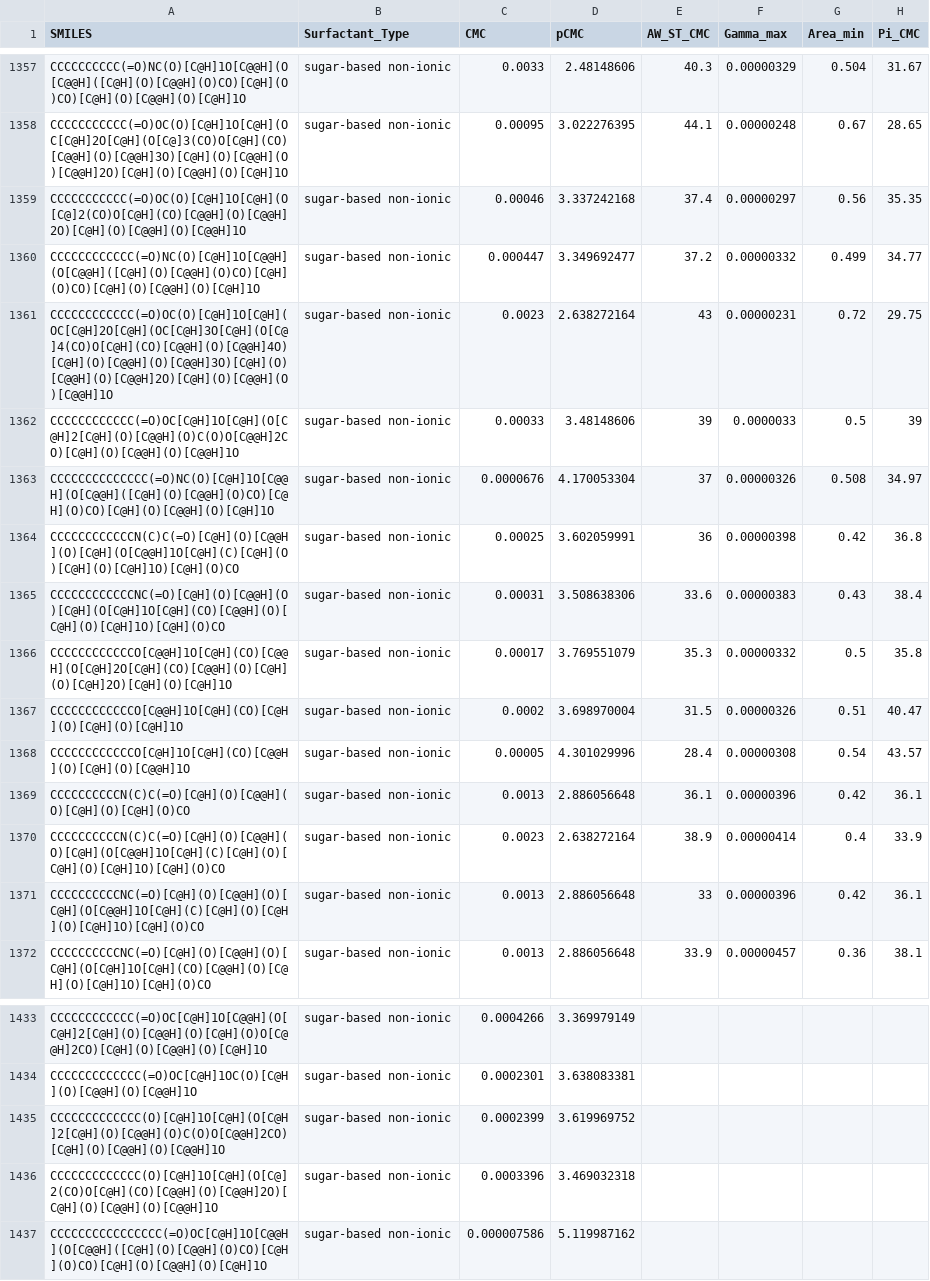
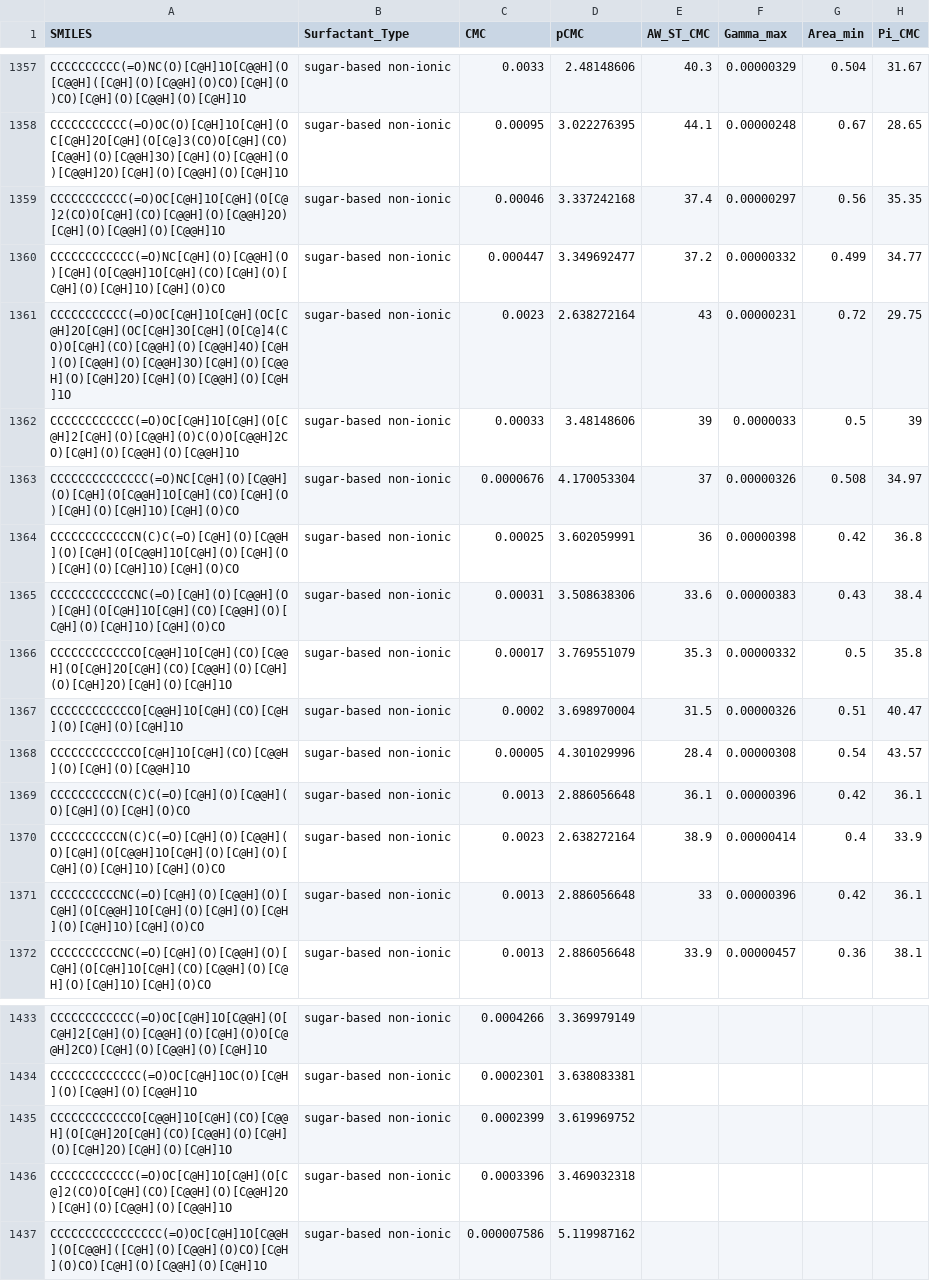
Before and after one commit to BigChemistry-RobotLab/SurfPro, a CSV file: data/surfpro_literature.csv, drawn as a sheet; only a part is shown, gaps mark what is left out; the diff names each change by its address in the sheet, - before the commit and + after, or states it on an @@ line.

Commit message:
fix 9 sugar-based structures from 10.1021/ie4016232 / 10.1021/acs.iecr.6b02890

```diff
--- a/data/surfpro_literature.csv
+++ b/data/surfpro_literature.csv
-A1359 (SMILES): CCCCCCCCCCC(=O)OC(O)[C@H]1O[C@H](O[C@]2(CO)O[C@H](CO)[C@@H](O)[C@@H]2O)[C@H](O)[C@@H](O)[C@@H]1O
+A1359 (SMILES): CCCCCCCCCCC(=O)OC[C@H]1O[C@H](O[C@]2(CO)O[C@H](CO)[C@@H](O)[C@@H]2O)[C@H](O)[C@@H](O)[C@@H]1O
-A1360 (SMILES): CCCCCCCCCCCC(=O)NC(O)[C@H]1O[C@@H](O[C@@H]([C@H](O)[C@@H](O)CO)[C@H](O)CO)[C@H](O)[C@@H](O)[C@H]1O
+A1360 (SMILES): CCCCCCCCCCCC(=O)NC[C@H](O)[C@@H](O)[C@H](O[C@@H]1O[C@H](CO)[C@H](O)[C@H](O)[C@H]1O)[C@H](O)CO
-A1361 (SMILES): CCCCCCCCCCCC(=O)OC(O)[C@H]1O[C@H](OC[C@H]2O[C@H](OC[C@H]3O[C@H](O[C@]4(CO)O[C@H](CO)[C@@H](O)[C@@H]4O)[C@H](O)[C@@H](O)[C@@H]3O)[C@H](O)[C@@H](O)[C@@H]2O)[C@H](O)[C@@H](O)[C@@H]1O
+A1361 (SMILES): CCCCCCCCCCC(=O)OC[C@H]1O[C@H](OC[C@H]2O[C@H](OC[C@H]3O[C@H](O[C@]4(CO)O[C@H](CO)[C@@H](O)[C@@H]4O)[C@H](O)[C@@H](O)[C@@H]3O)[C@H](O)[C@@H](O)[C@H]2O)[C@H](O)[C@@H](O)[C@H]1O
-A1363 (SMILES): CCCCCCCCCCCCCC(=O)NC(O)[C@H]1O[C@@H](O[C@@H]([C@H](O)[C@@H](O)CO)[C@H](O)CO)[C@H](O)[C@@H](O)[C@H]1O
+A1363 (SMILES): CCCCCCCCCCCCCC(=O)NC[C@H](O)[C@@H](O)[C@H](O[C@@H]1O[C@H](CO)[C@H](O)[C@H](O)[C@H]1O)[C@H](O)CO
-A1364 (SMILES): CCCCCCCCCCCCN(C)C(=O)[C@H](O)[C@@H](O)[C@H](O[C@@H]1O[C@H](C)[C@H](O)[C@H](O)[C@H]1O)[C@H](O)CO
+A1364 (SMILES): CCCCCCCCCCCCN(C)C(=O)[C@H](O)[C@@H](O)[C@H](O[C@@H]1O[C@H](O)[C@H](O)[C@H](O)[C@H]1O)[C@H](O)CO
-A1370 (SMILES): CCCCCCCCCCN(C)C(=O)[C@H](O)[C@@H](O)[C@H](O[C@@H]1O[C@H](C)[C@H](O)[C@H](O)[C@H]1O)[C@H](O)CO
+A1370 (SMILES): CCCCCCCCCCN(C)C(=O)[C@H](O)[C@@H](O)[C@H](O[C@@H]1O[C@H](O)[C@H](O)[C@H](O)[C@H]1O)[C@H](O)CO
-A1371 (SMILES): CCCCCCCCCCNC(=O)[C@H](O)[C@@H](O)[C@H](O[C@@H]1O[C@H](C)[C@H](O)[C@H](O)[C@H]1O)[C@H](O)CO
+A1371 (SMILES): CCCCCCCCCCNC(=O)[C@H](O)[C@@H](O)[C@H](O[C@@H]1O[C@H](O)[C@H](O)[C@H](O)[C@H]1O)[C@H](O)CO
-A1435 (SMILES): CCCCCCCCCCCCC(O)[C@H]1O[C@H](O[C@H]2[C@H](O)[C@@H](O)C(O)O[C@@H]2CO)[C@H](O)[C@@H](O)[C@@H]1O
+A1435 (SMILES): CCCCCCCCCCCCO[C@@H]1O[C@H](CO)[C@@H](O[C@H]2O[C@H](CO)[C@@H](O)[C@H](O)[C@H]2O)[C@H](O)[C@H]1O
-A1436 (SMILES): CCCCCCCCCCCCC(O)[C@H]1O[C@H](O[C@]2(CO)O[C@H](CO)[C@@H](O)[C@@H]2O)[C@H](O)[C@@H](O)[C@@H]1O
+A1436 (SMILES): CCCCCCCCCCCC(=O)OC[C@H]1O[C@H](O[C@]2(CO)O[C@H](CO)[C@@H](O)[C@@H]2O)[C@H](O)[C@@H](O)[C@@H]1O
```
